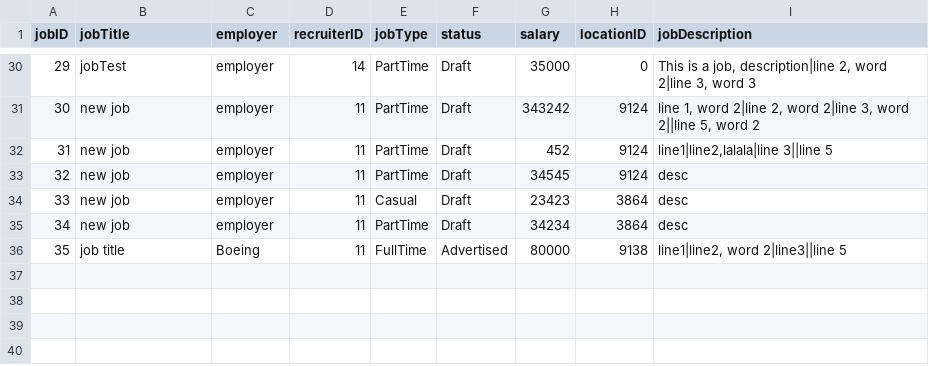
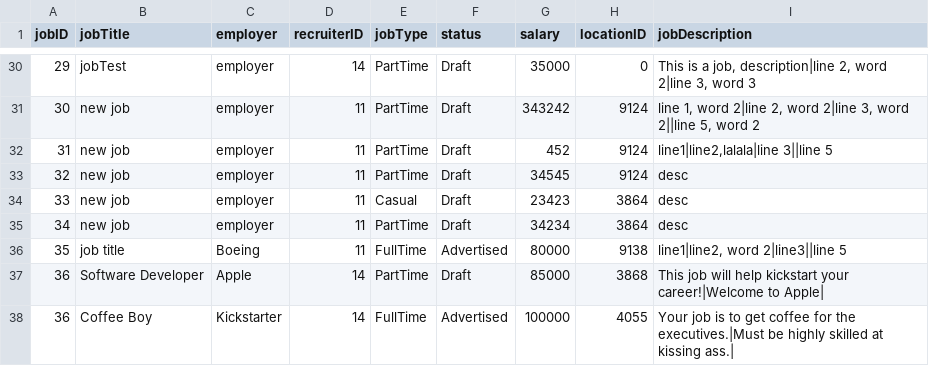
Before and after one commit to namyngu/JobSeekingSystem, a CSV file: JobList.csv, drawn as a sheet; only a part is shown, gaps mark what is left out; the diff names each change by its address in the sheet, - before the commit and + after, or states it on an @@ line.

Commit message:
Added a list of yourJobs in the recruiterHomeGUI

```diff
--- a/JobList.csv
+++ b/JobList.csv
+row 37: 36 | Software Developer | Apple | 14 | PartTime | Draft | 85000 | 3868 | This job will help kickstart your career!|Welcome to Apple
+row 38: 36 | Coffee Boy | Kickstarter | 14 | FullTime | Advertised | 100000 | 4055 | Your job is to get coffee for the executives.|Must be highly skilled at kissing ass.
```
Also changed, not shown: JobCategory.csv, JobSkills.csv, 1 other file.
